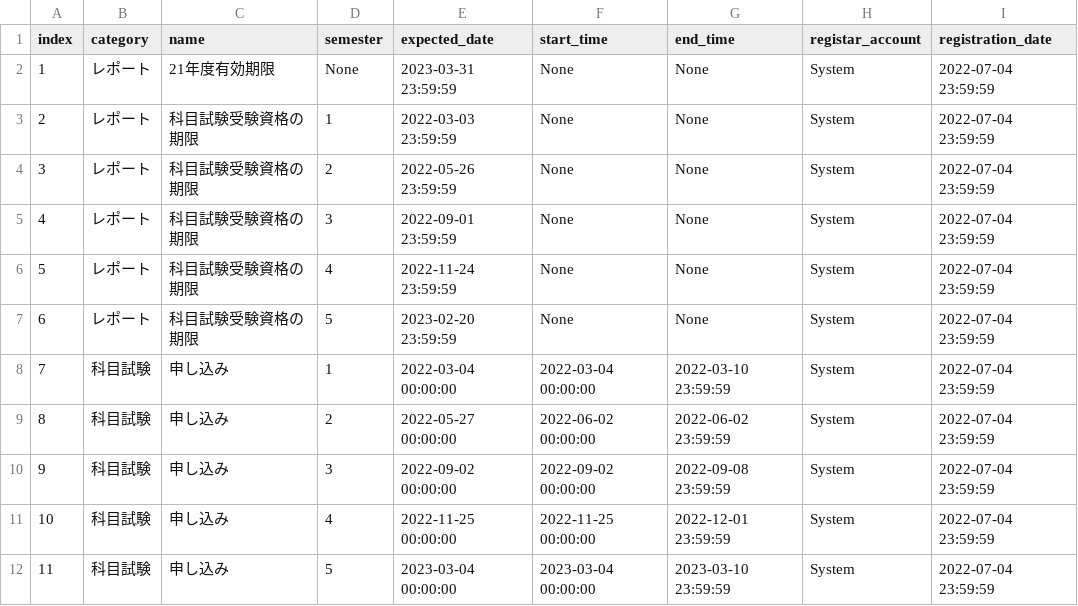
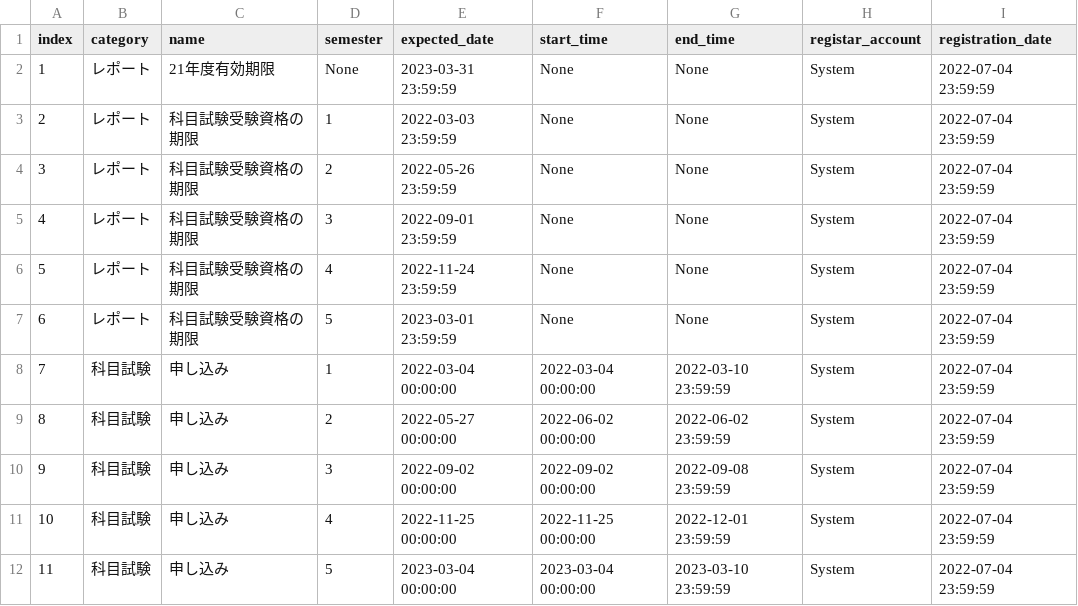
Before and after one commit to kcc-event-notify-bot/event-list, a CSV file: 2022.csv, drawn as a sheet; only a part is shown.

Commit message:
Update 2022.csv

```diff
--- a/2022.csv
+++ b/2022.csv
@@ -6,3 +6,3 @@ index,category,name,semester,expected_date,start_time,end_time,registar_account,
 5,レポート,科目試験受験資格の期限,4,2022-11-24 23:59:59,None,None,System,2022-07-04 23:59:59
-6,レポート,科目試験受験資格の期限,5,2023-02-20 23:59:59,None,None,System,2022-07-04 23:59:59
+6,レポート,科目試験受験資格の期限,5,2023-03-01 23:59:59,None,None,System,2022-07-04 23:59:59
 7,科目試験,申し込み,1,2022-03-04 00:00:00,2022-03-04 00:00:00,2022-03-10 23:59:59,System,2022-07-04 23:59:59
```
